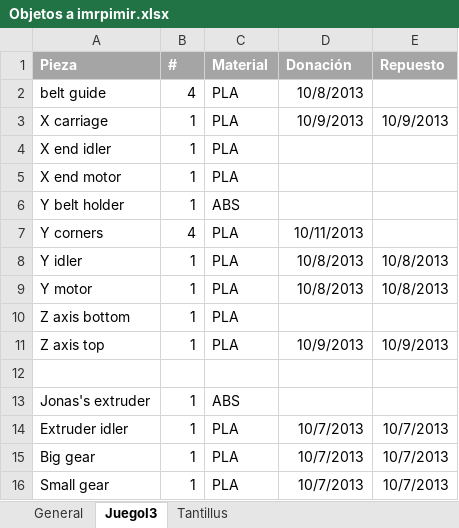
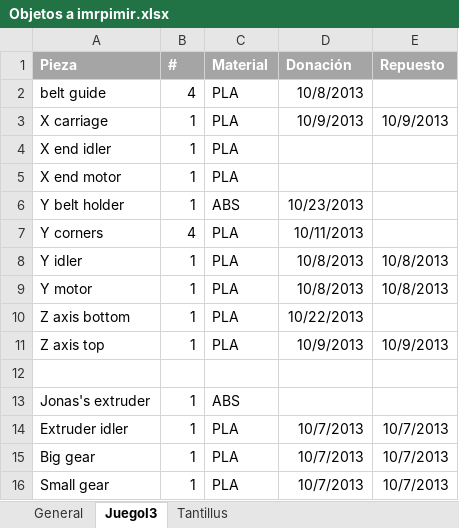
Before and after one commit to jmartinz/3Dthings, an Excel workbook: Objetos a imrpimir.xlsx, sheet JuegoI3, drawn as a sheet; values as stored, in another font and other column widths than the file's, no borders; the diff names each change by its address in the sheet, - before the commit and + after, or states it on an @@ line.

```diff
--- a/Objetos a imrpimir.xlsx (sheet JuegoI3)
+++ b/Objetos a imrpimir.xlsx (sheet JuegoI3)
-D6 (Donación): (empty)
+D6 (Donación): 10/23/2013
-D10 (Donación): (empty)
+D10 (Donación): 10/22/2013
```
Also changed, not shown: 5 other files.
